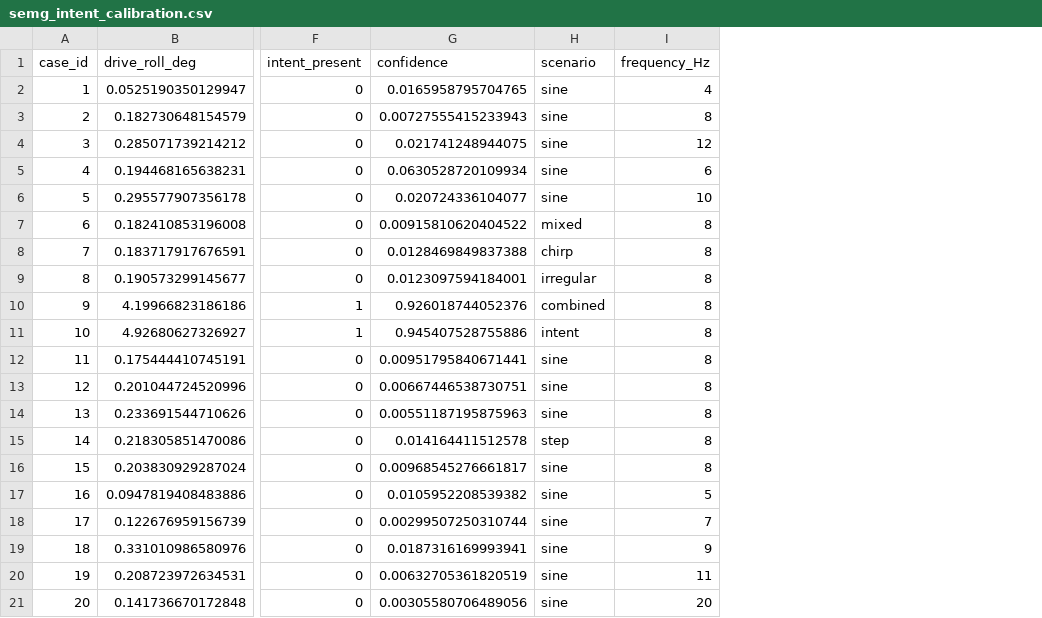
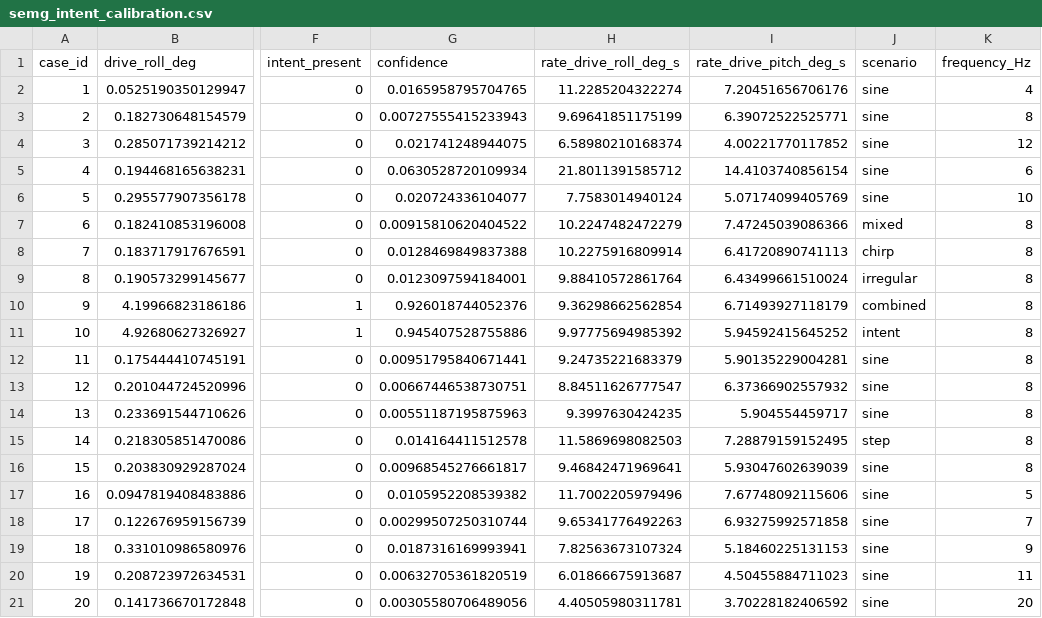
Before and after one commit to youngskylty/SensoSpoon, a CSV file: output/results/semg_intent_calibration.csv, drawn as a sheet; only a part is shown, gaps mark what is left out; the diff names each change by its address in the sheet, - before the commit and + after, or states it on an @@ line.

```diff
--- a/output/results/semg_intent_calibration.csv
+++ b/output/results/semg_intent_calibration.csv
+column H (rate_drive_roll_deg_s), rows 2-21: 11.2285204322274 | 9.69641851175199 | 6.58980210168374 | 21.8011391585712 | 7.7583014940124 | 10.2247482472279 | 10.2275916809914 | 9.88410572861764 | 9.36298662562854 | 9.97775694985392 | 9.24735221683379 | 8.84511626777547 | 9.3997630424235 | 11.5869698082503 | 9.46842471969641 | 11.7002205979496 | 9.65341776492263 | 7.82563673107324 | 6.01866675913687 | 4.40505980311781
+column I (rate_drive_pitch_deg_s), rows 2-21: 7.20451656706176 | 6.39072522525771 | 4.00221770117852 | 14.4103740856154 | 5.07174099405769 | 7.47245039086366 | 6.41720890741113 | 6.43499661510024 | 6.71493927118179 | 5.94592415645252 | 5.90135229004281 | 6.37366902557932 | 5.904554459717 | 7.28879159152495 | 5.93047602639039 | 7.67748092115606 | 6.93275992571858 | 5.18460225131153 | 4.50455884711023 | 3.70228182406592
```
Also changed, not shown: output/results/control_benchmark.csv, output/results/semg_dataset_validation.csv, 35 other files.
